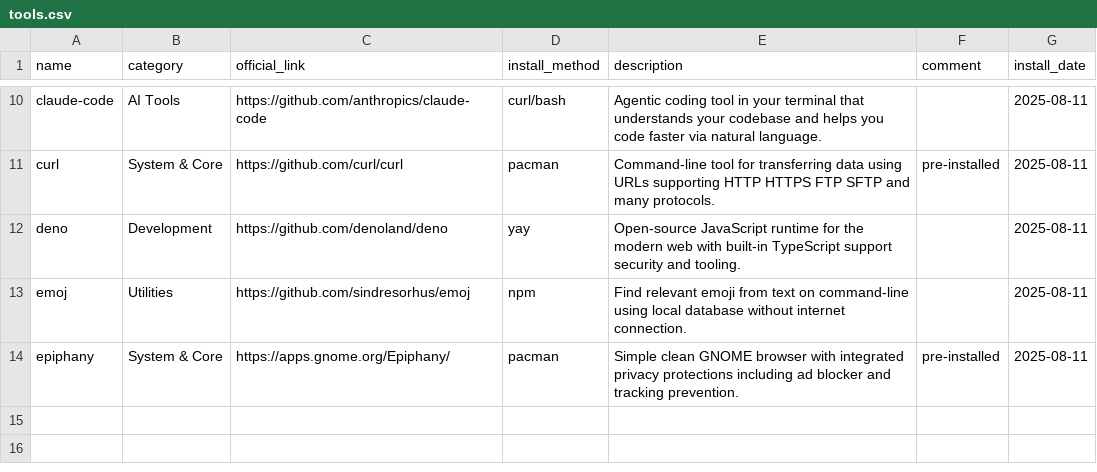
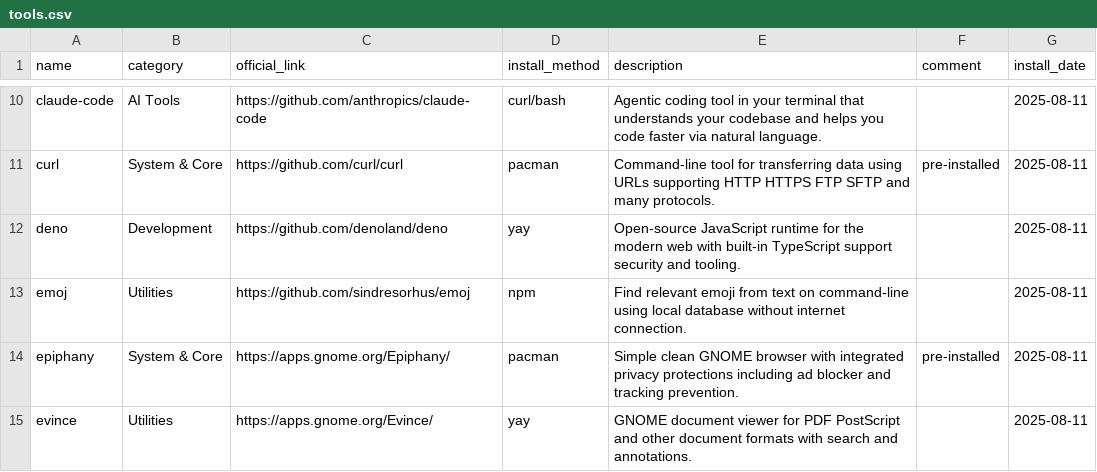
Before and after one commit to hsablonniere/tools, a CSV file: tools.csv, drawn as a sheet; only a part is shown, gaps mark what is left out.

Commit message:
add(evince): PDFs gotta open somewhere

```diff
--- a/tools.csv
+++ b/tools.csv
@@ -14 +14,2 @@ emoj,Utilities,https://github.com/sindresorhus/emoj,npm,Find relevant emoji from
 epiphany,System & Core,https://apps.gnome.org/Epiphany/,pacman,Simple clean GNOME browser with integrated privacy protections including ad blocker and tracking prevention.,pre-installed,2025-08-11
+evince,Utilities,https://apps.gnome.org/Evince/,yay,GNOME document viewer for PDF PostScript and other document formats with search and annotations.,,2025-08-11
```
